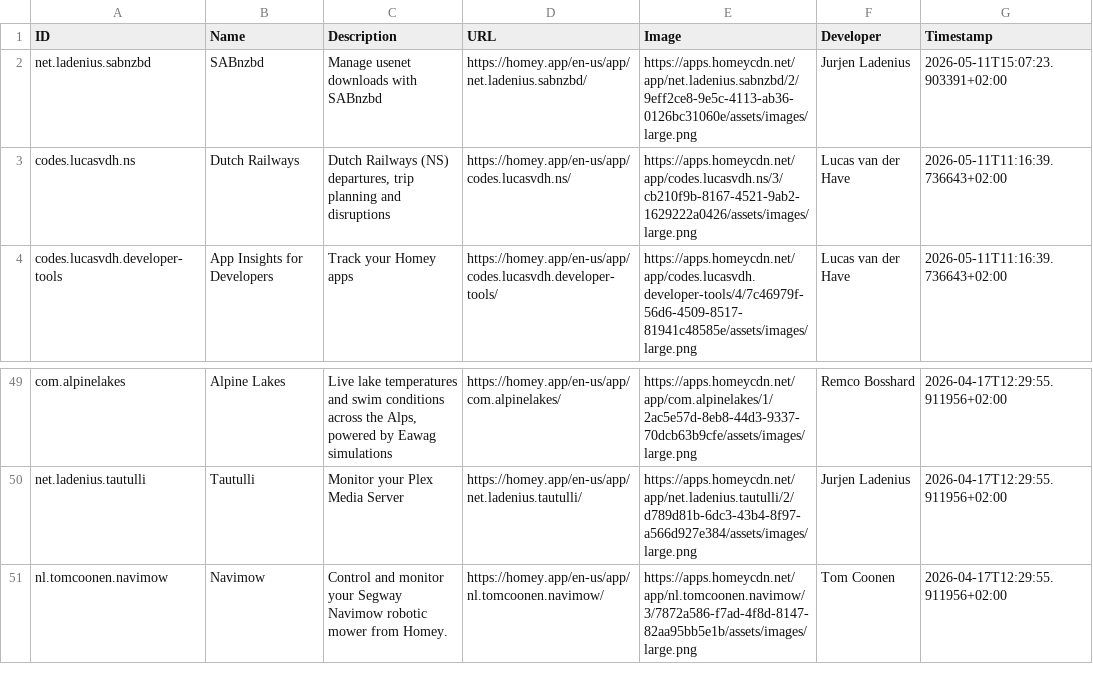
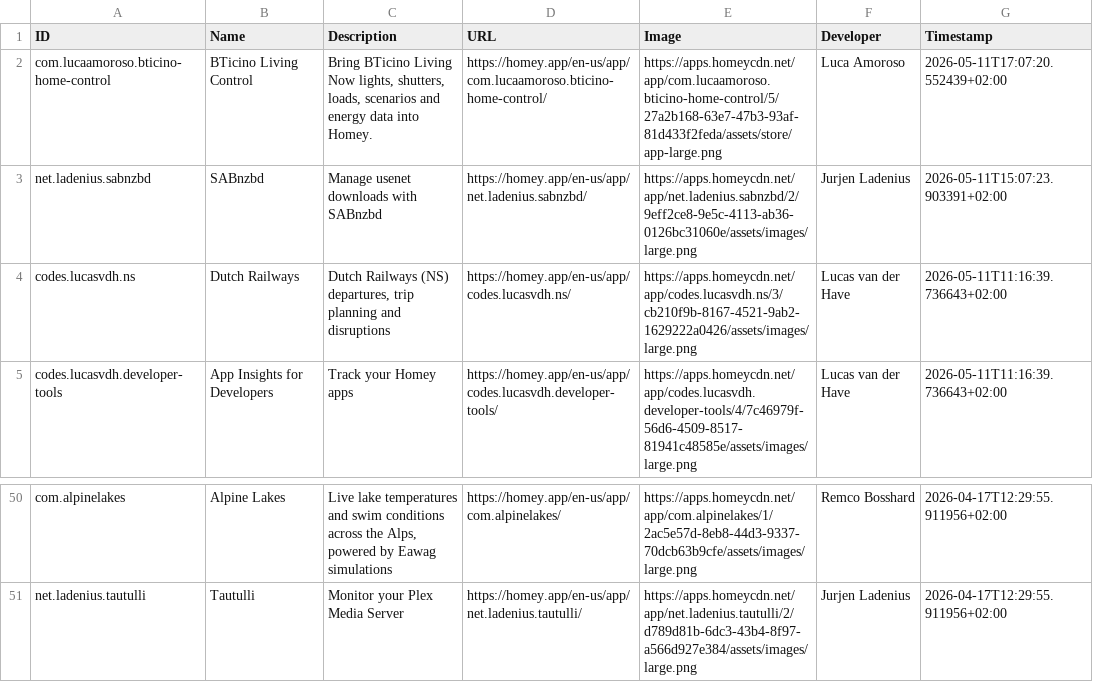
Before and after one commit to bennokress/rss-feeds, a TSV file: Homey App Store - New Apps/articles.tsv, drawn as a sheet; only a part is shown, gaps mark what is left out; removed rows and columns are numbered as before the commit, all else as after; the diff names each change by its address in the sheet, - before the commit and + after, or states it on an @@ line.

```diff
--- a/Homey App Store - New Apps/articles.tsv
+++ b/Homey App Store - New Apps/articles.tsv
+row 2: com.lucaamoroso.bticino-home-control | BTicino Living Control | Bring BTicino Living Now lights, shutters, loads, scenarios and energy data into Homey. | https://homey.app/en-us/app/com.lucaamoroso.bticino-home-control/ | https://apps.homeycdn.net/app/com.lucaamoroso.bticino-home-control/5/27a2b168-63e7-47b3-93af-81d433f2feda/assets/store/app-large.png | Luca Amoroso | 2026-05-11T17:07:20.552439+02:00
-row 51: nl.tomcoonen.navimow | Navimow | Control and monitor your Segway Navimow robotic mower from Homey. | https://homey.app/en-us/app/nl.tomcoonen.navimow/ | https://apps.homeycdn.net/app/nl.tomcoonen.navimow/3/7872a586-f7ad-4f8d-8147-82aa95bb5e1b/assets/images/large.png | Tom Coonen | 2026-04-17T12:29:55.911956+02:00
```
Also changed, not shown: 1 other file.
